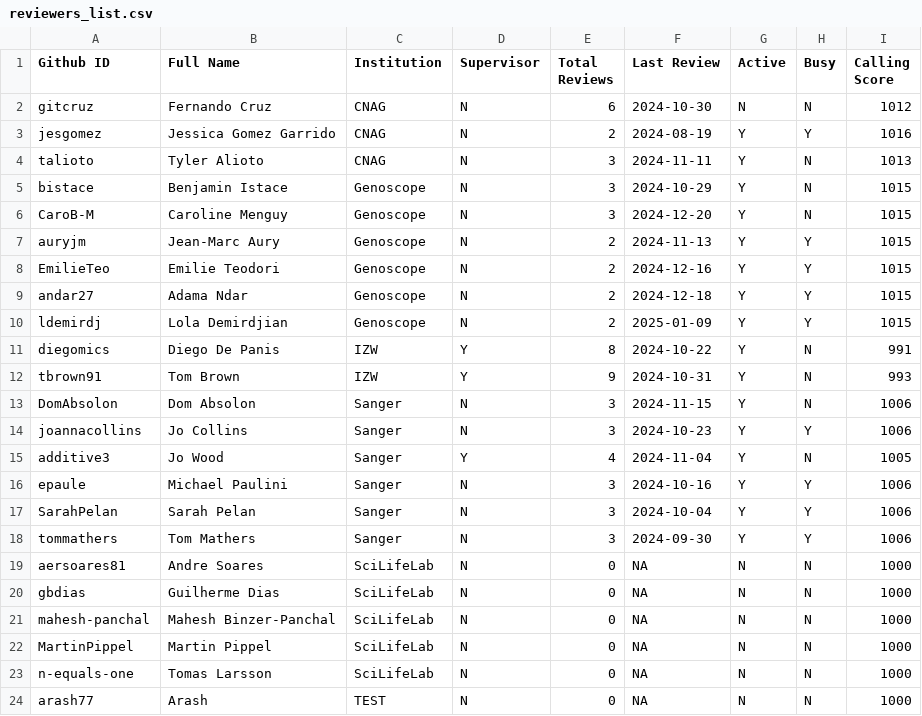
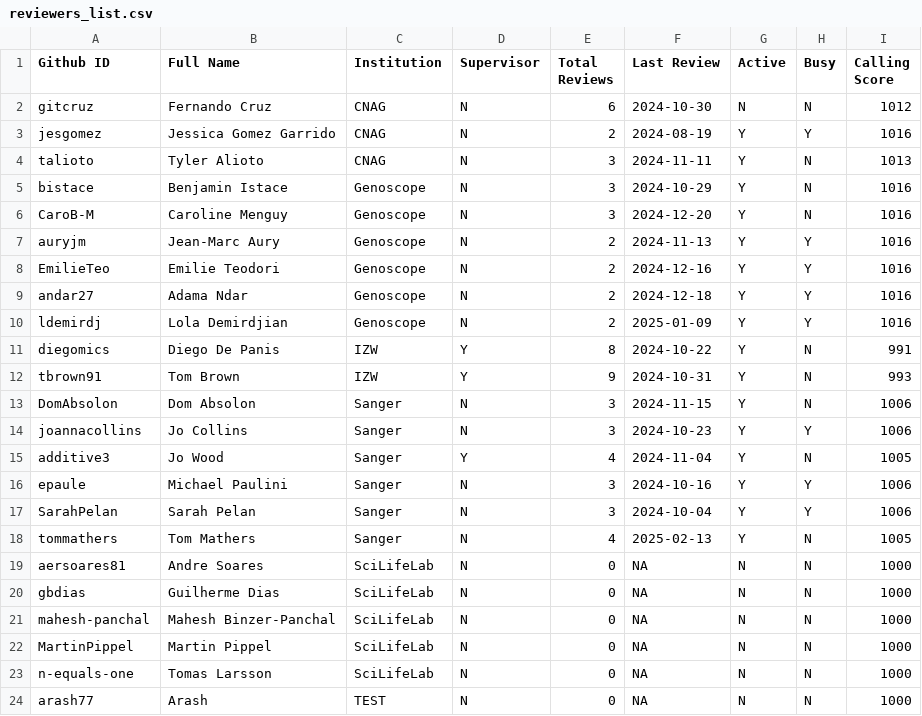
Before and after one commit to ERGA-consortium/EARs, a CSV file: rev/reviewers_list.csv, drawn as a sheet.

```diff
--- a/rev/reviewers_list.csv
+++ b/rev/reviewers_list.csv
@@ -4,8 +4,8 @@ jesgomez,Jessica Gomez Garrido,CNAG,N,2,2024-08-19,Y,Y,1016
 talioto,Tyler Alioto,CNAG,N,3,2024-11-11,Y,N,1013
-bistace,Benjamin Istace,Genoscope,N,3,2024-10-29,Y,N,1015
-CaroB-M,Caroline Menguy,Genoscope,N,3,2024-12-20,Y,N,1015
-auryjm,Jean-Marc Aury,Genoscope,N,2,2024-11-13,Y,Y,1015
-EmilieTeo,Emilie Teodori,Genoscope,N,2,2024-12-16,Y,Y,1015
-andar27,Adama Ndar,Genoscope,N,2,2024-12-18,Y,Y,1015
-ldemirdj,Lola Demirdjian,Genoscope,N,2,2025-01-09,Y,Y,1015
+bistace,Benjamin Istace,Genoscope,N,3,2024-10-29,Y,N,1016
+CaroB-M,Caroline Menguy,Genoscope,N,3,2024-12-20,Y,N,1016
+auryjm,Jean-Marc Aury,Genoscope,N,2,2024-11-13,Y,Y,1016
+EmilieTeo,Emilie Teodori,Genoscope,N,2,2024-12-16,Y,Y,1016
+andar27,Adama Ndar,Genoscope,N,2,2024-12-18,Y,Y,1016
+ldemirdj,Lola Demirdjian,Genoscope,N,2,2025-01-09,Y,Y,1016
 diegomics,Diego De Panis,IZW,Y,8,2024-10-22,Y,N,991
@@ -17,3 +17,3 @@ epaule,Michael Paulini,Sanger,N,3,2024-10-16,Y,Y,1006
 SarahPelan,Sarah Pelan,Sanger,N,3,2024-10-04,Y,Y,1006
-tommathers,Tom Mathers,Sanger,N,3,2024-09-30,Y,Y,1006
+tommathers,Tom Mathers,Sanger,N,4,2025-02-13,Y,N,1005
 aersoares81,Andre Soares,SciLifeLab,N,0,NA,N,N,1000
```
